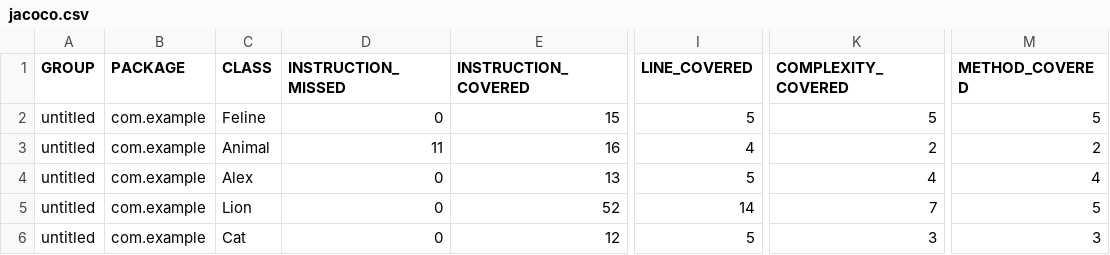
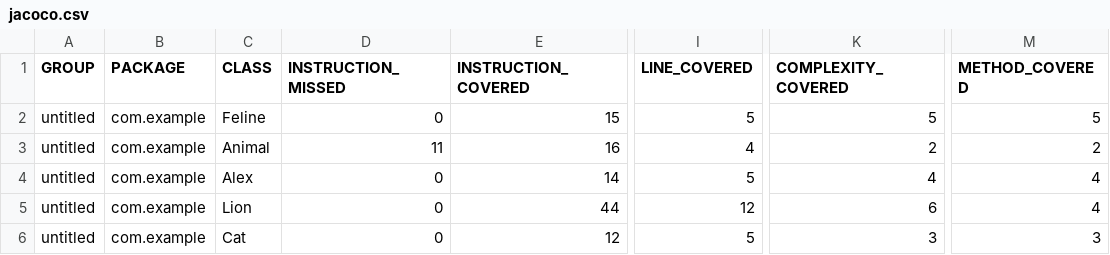
Before and after one commit to NKholodulin/qa_java, a CSV file: target/site/jacoco/jacoco.csv, drawn as a sheet; only a part is shown, gaps mark what is left out; the diff names each change by its address in the sheet, - before the commit and + after, or states it on an @@ line.

Commit message:
jacoco report обновлен после исправлений в рамках ревью

```diff
--- a/target/site/jacoco/jacoco.csv
+++ b/target/site/jacoco/jacoco.csv
-E4 (INSTRUCTION_COVERED): 13
+E4 (INSTRUCTION_COVERED): 14
-E5 (INSTRUCTION_COVERED): 52
+E5 (INSTRUCTION_COVERED): 44
-I5 (LINE_COVERED): 14
+I5 (LINE_COVERED): 12
-K5 (COMPLEXITY_COVERED): 7
+K5 (COMPLEXITY_COVERED): 6
-M5 (METHOD_COVERED): 5
+M5 (METHOD_COVERED): 4
```
Also changed, not shown: 12 other files.
